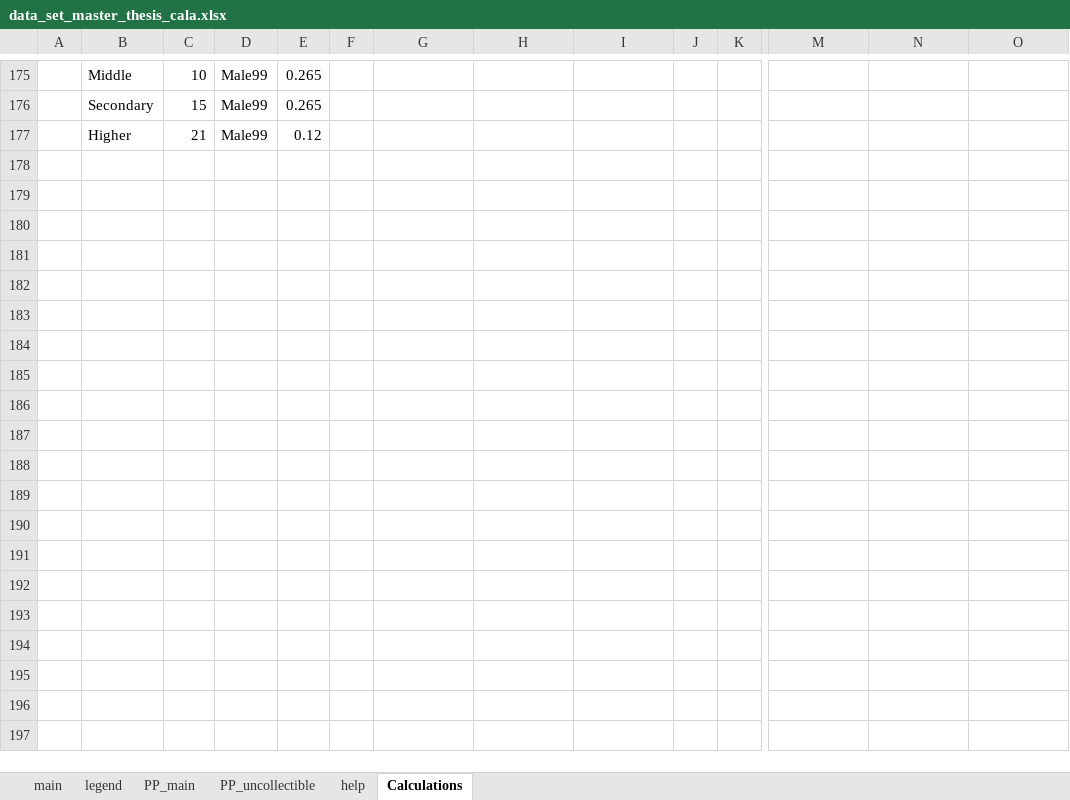
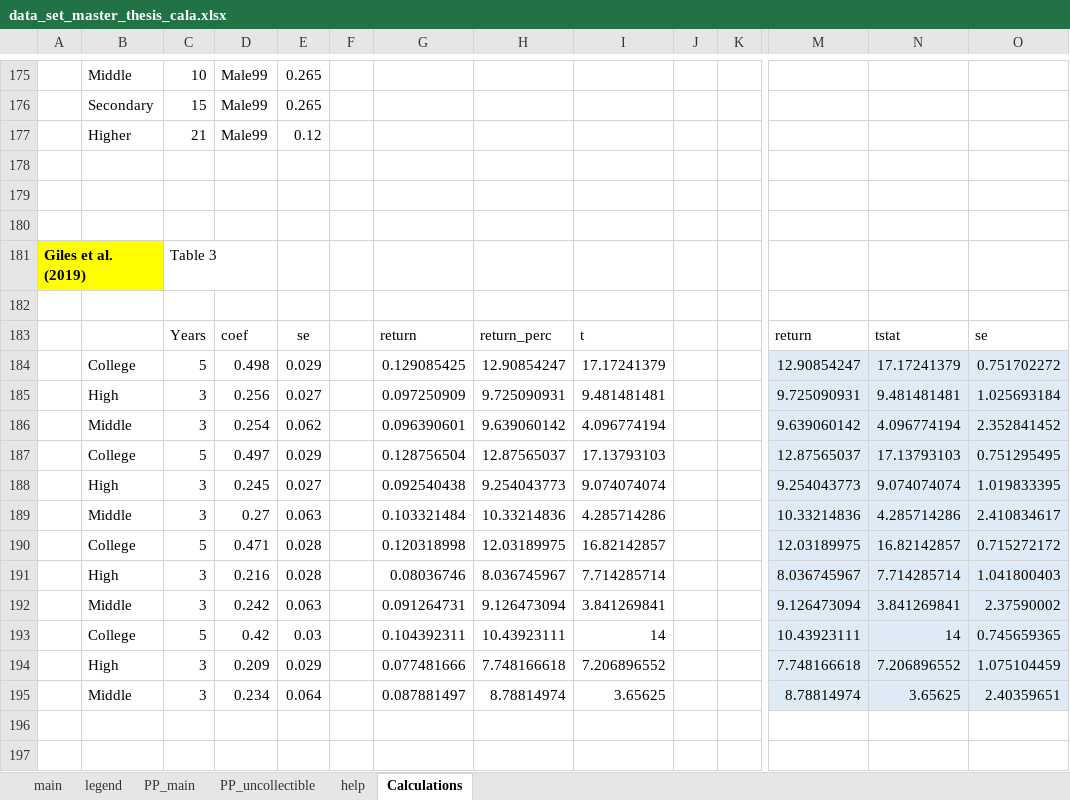
Before and after one commit to PetrCala/Diploma-Thesis, an Excel workbook: Data/data_set_master_thesis_cala.xlsx, sheet Calculations, drawn as a sheet; only a part is shown, gaps mark what is left out; values as stored, in another font and other column widths than the file's, no borders; conditional formats not drawn; rows hold the shown columns only; the diff covers the shown part only; the diff names each change by its address in the sheet, - before the commit and + after, or states it on an @@ line.

```diff
--- a/Data/data_set_master_thesis_cala.xlsx (sheet Calculations)
+++ b/Data/data_set_master_thesis_cala.xlsx (sheet Calculations)
+row 178: (empty)
+row 179: (empty)
+row 180: (empty)
+row 181: Giles et al. (2019) |  | Table 3
+row 182: (empty)
+row 183:  |  | Years | coef | se |  | return | return_perc | t |  |  | return | tstat | se
+row 184:  | College | 5 | 0.498 | 0.029 |  | 0.129085425 | 12.90854247 | 17.17241379 |  |  | 12.90854247 | 17.17241379 | 0.751702272
+row 185:  | High | 3 | 0.256 | 0.027 |  | 0.097250909 | 9.725090931 | 9.481481481 |  |  | 9.725090931 | 9.481481481 | 1.025693184
+row 186:  | Middle | 3 | 0.254 | 0.062 |  | 0.096390601 | 9.639060142 | 4.096774194 |  |  | 9.639060142 | 4.096774194 | 2.352841452
+row 187:  | College | 5 | 0.497 | 0.029 |  | 0.128756504 | 12.87565037 | 17.13793103 |  |  | 12.87565037 | 17.13793103 | 0.751295495
+row 188:  | High | 3 | 0.245 | 0.027 |  | 0.092540438 | 9.254043773 | 9.074074074 |  |  | 9.254043773 | 9.074074074 | 1.019833395
+row 189:  | Middle | 3 | 0.27 | 0.063 |  | 0.103321484 | 10.33214836 | 4.285714286 |  |  | 10.33214836 | 4.285714286 | 2.410834617
+row 190:  | College | 5 | 0.471 | 0.028 |  | 0.120318998 | 12.03189975 | 16.82142857 |  |  | 12.03189975 | 16.82142857 | 0.715272172
+row 191:  | High | 3 | 0.216 | 0.028 |  | 0.08036746 | 8.036745967 | 7.714285714 |  |  | 8.036745967 | 7.714285714 | 1.041800403
+row 192:  | Middle | 3 | 0.242 | 0.063 |  | 0.091264731 | 9.126473094 | 3.841269841 |  |  | 9.126473094 | 3.841269841 | 2.37590002
+row 193:  | College | 5 | 0.42 | 0.03 |  | 0.104392311 | 10.43923111 | 14 |  |  | 10.43923111 | 14 | 0.745659365
+row 194:  | High | 3 | 0.209 | 0.029 |  | 0.077481666 | 7.748166618 | 7.206896552 |  |  | 7.748166618 | 7.206896552 | 1.075104459
+row 195:  | Middle | 3 | 0.234 | 0.064 |  | 0.087881497 | 8.78814974 | 3.65625 |  |  | 8.78814974 | 3.65625 | 2.40359651
+row 196: (empty)
+row 197: (empty)
```
Also changed, not shown: 15 added rows elsewhere in this sheet, sheet main, Literature/Literature.xlsx, 2 other files.
